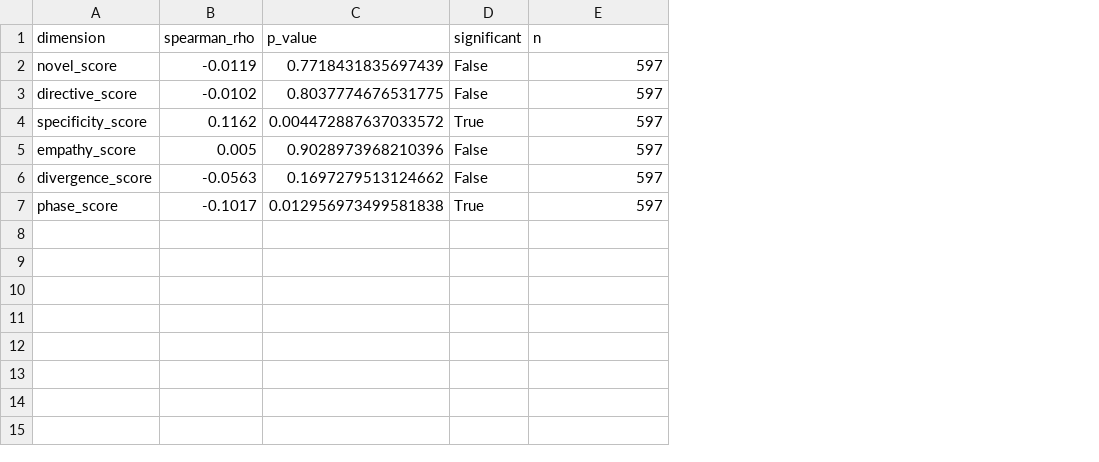
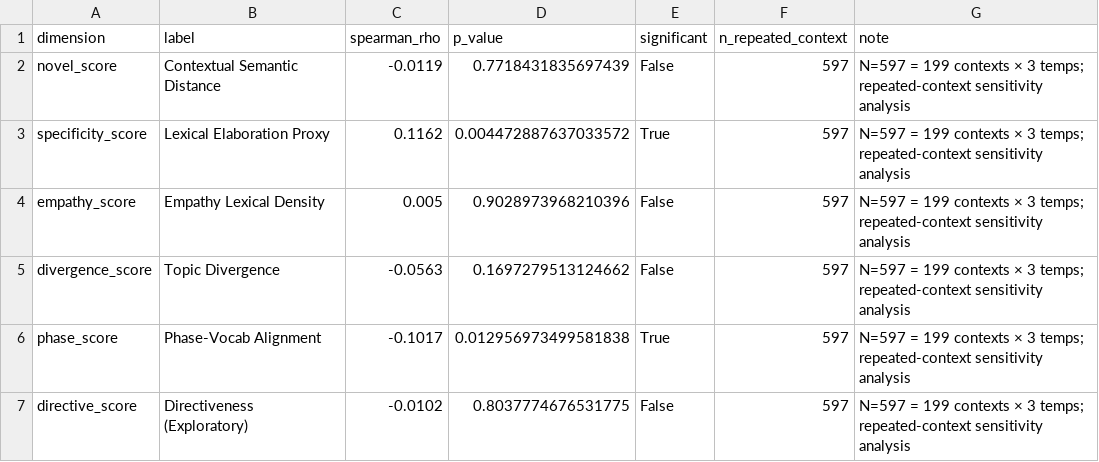
Before and after one commit to Ayaan577/llm-facilitation-behavior, a CSV file: results/spearman_temperature.csv, drawn as a sheet; addresses are those after the commit; the diff names each change by its address in the sheet, - before the commit and + after, or states it on an @@ line.

```diff
--- a/results/spearman_temperature.csv
+++ b/results/spearman_temperature.csv
+column B (label), rows 2-6: Contextual Semantic Distance | Lexical Elaboration Proxy | Empathy Lexical Density | Topic Divergence | Phase-Vocab Alignment
+column G (note), rows 2-6: all N=597 = 199 contexts × 3 temps; repeated-context sensitivity analysis
-F1: n
+F1: n_repeated_context
@@ row 3 moved to row 7: directive_score @@
```
Also changed, not shown: results/effect_sizes.csv, results/mannwhitney_results.csv, 32 other files.
